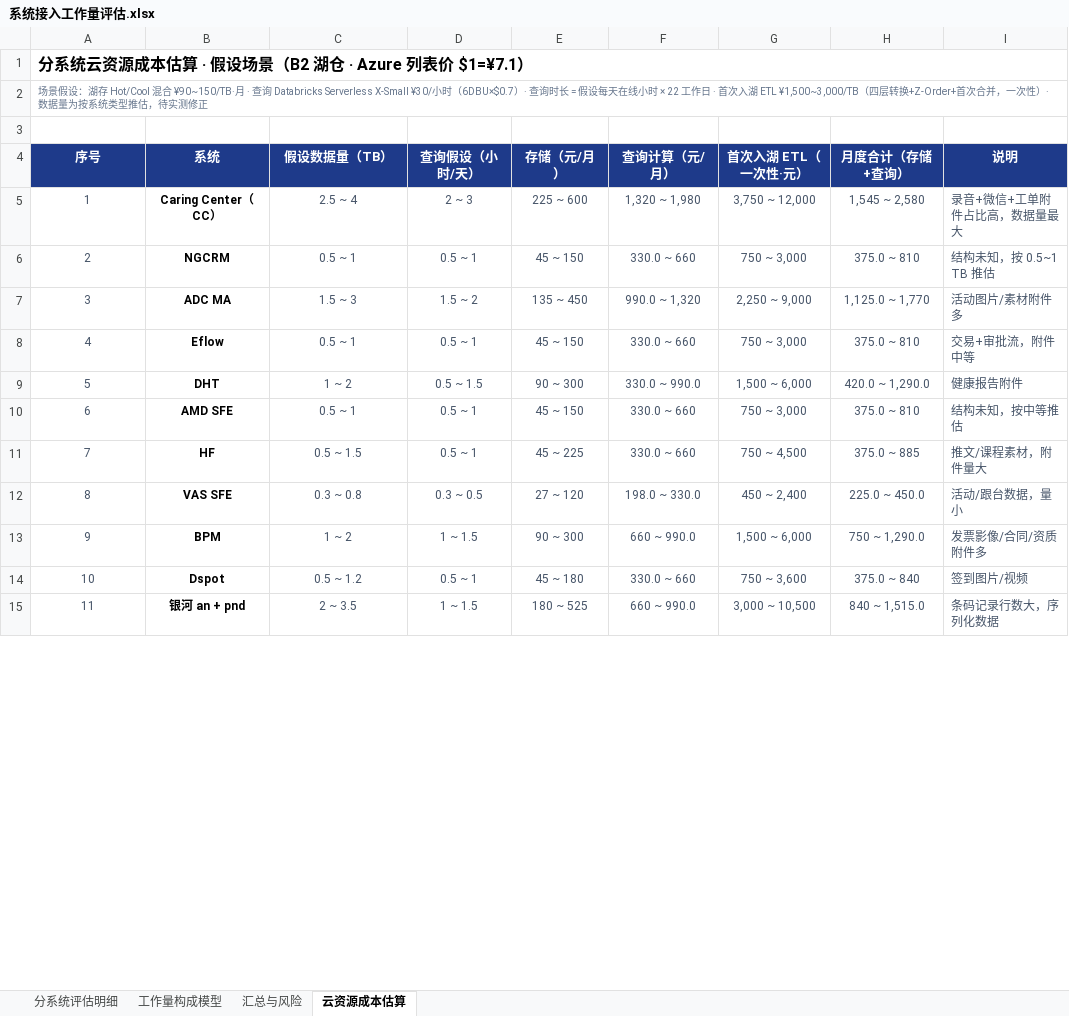
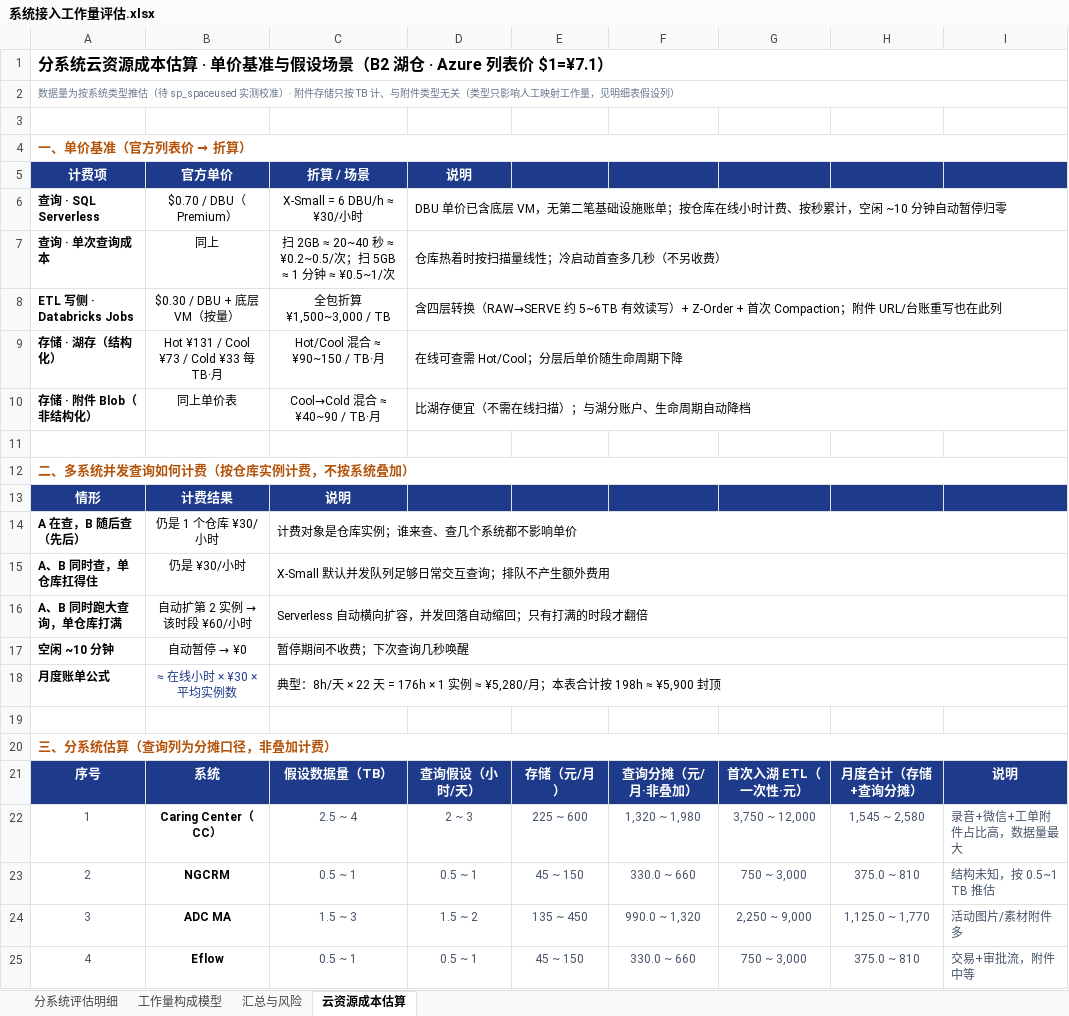
Before and after one commit to DoctoryJava/RimsDecommision, an Excel workbook: report/系统接入工作量评估.xlsx, sheet 云资源成本估算, drawn as a sheet; only a part is shown; the shorter side is filled out with more unchanged rows; values as stored, in another font and other column widths than the file's, no borders; addresses are those after the commit; the diff covers the shown part only; the diff names each change by its address in the sheet, - before the commit and + after, or states it on an @@ line.

Commit message:
docs: Excel 成本 Sheet 重构——单价基准表 + 并发计费机制说明
- 新增「单价基准」：查询 $0.70/DBU（X-Small≈¥30/h）、单次查询成本示例、
  ETL $0.30/DBU 折算 ¥1.5~3k/TB、湖存/附件 Blob 分层单价
- 新增「多系统并发计费机制」：按仓库实例计费不按系统叠加——先后/并发/
  打满自动扩实例/空闲暂停四情形 + 月账单公式（在线小时×¥30×实例数）
- 分系统表「查询」列改名为「查询分摊（非叠加）」，合计注明共享封顶
  ≈¥5,280~5,900/月（8h/天×22d=176h 口径）
- 附件存储只按 TB 计、与类型无关（类型只影响人工映射）已在表头注明

Co-authored-by: arena-agent <297053741+arena-agent@users.noreply.github.com>

```diff
--- a/report/系统接入工作量评估.xlsx (sheet 云资源成本估算)
+++ b/report/系统接入工作量评估.xlsx (sheet 云资源成本估算)
@@ column A renumbered from row 1 down @@
+row 4: 一、单价基准（官方列表价 → 折算）
+row 5: 计费项 | 官方单价 | 折算 / 场景 | 说明
+row 6: 查询 · SQL Serverless | $0.70 / DBU（Premium） | X-Small = 6 DBU/h ≈ ¥30/小时 | DBU 单价已含底层 VM，无第二笔基础设施账单；按仓库在线小时计费、按秒累计，空闲 ~10 分钟自动暂停归零
+row 7: 查询 · 单次查询成本 | 同上 | 扫 2GB ≈ 20~40 秒 ≈ ¥0.2~0.5/次；扫 5GB ≈ 1 分钟 ≈ ¥0.5~1/次 | 仓库热着时按扫描量线性；冷启动首查多几秒（不另收费）
+row 8: ETL 写侧 · Databricks Jobs | $0.30 / DBU + 底层 VM（按量） | 全包折算 ¥1,500~3,000 / TB | 含四层转换（RAW→SERVE 约 5~6TB 有效读写）+ Z-Order + 首次 Compaction；附件 URL/台账重写也在此列
+row 9: 存储 · 湖存（结构化） | Hot ¥131 / Cool ¥73 / Cold ¥33 每 TB·月 | Hot/Cool 混合 ≈ ¥90~150 / TB·月 | 在线可查需 Hot/Cool；分层后单价随生命周期下降
+row 10: 存储 · 附件 Blob（非结构化） | 同上单价表 | Cool→Cold 混合 ≈ ¥40~90 / TB·月 | 比湖存便宜（不需在线扫描）；与湖分账户、生命周期自动降档
+row 11: (empty)
+row 12: 二、多系统并发查询如何计费（按仓库实例计费，不按系统叠加）
+row 13: 情形 | 计费结果 | 说明
+row 14: A 在查，B 随后查（先后） | 仍是 1 个仓库 ¥30/小时 | 计费对象是仓库实例；谁来查、查几个系统都不影响单价
+row 15: A、B 同时查，单仓库扛得住 | 仍是 ¥30/小时 | X-Small 默认并发队列足够日常交互查询；排队不产生额外费用
+row 16: A、B 同时跑大查询，单仓库打满 | 自动扩第 2 实例 → 该时段 ¥60/小时 | Serverless 自动横向扩容，并发回落自动缩回；只有打满的时段才翻倍
+row 17: 空闲 ~10 分钟 | 自动暂停 → ¥0 | 暂停期间不收费；下次查询几秒唤醒
+row 18: 月度账单公式 | ≈ 在线小时 × ¥30 × 平均实例数 | 典型：8h/天 × 22 天 = 176h × 1 实例 ≈ ¥5,280/月；本表合计按 198h ≈ ¥5,900 封顶
+row 19: (empty)
+row 20: 三、分系统估算（查询列为分摊口径，非叠加计费）
-F21: 查询计算（元/月）
+F21: 查询分摊（元/月·非叠加）
-H21: 月度合计（存储+查询）
+H21: 月度合计（存储+查询分摊）
```
Also changed, not shown: 7 edited cells, cell formats and merged cells elsewhere in this sheet.
